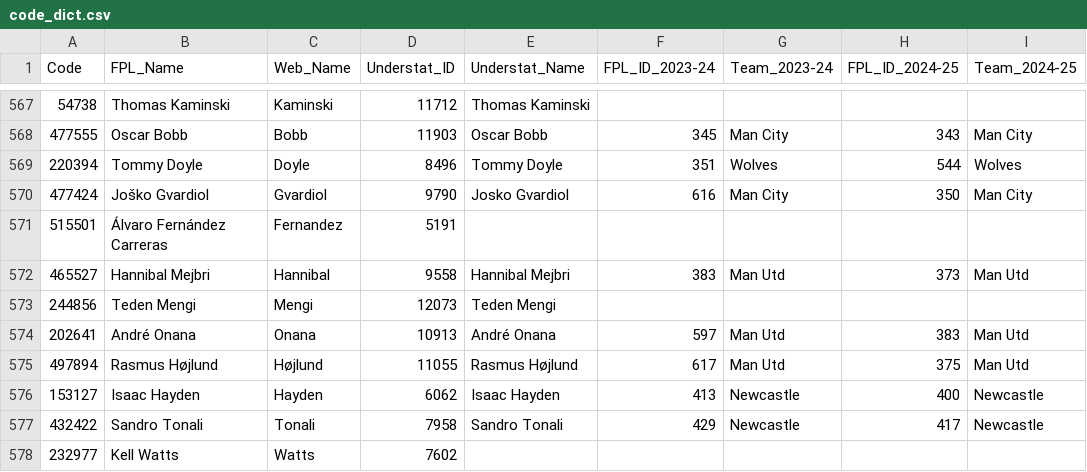
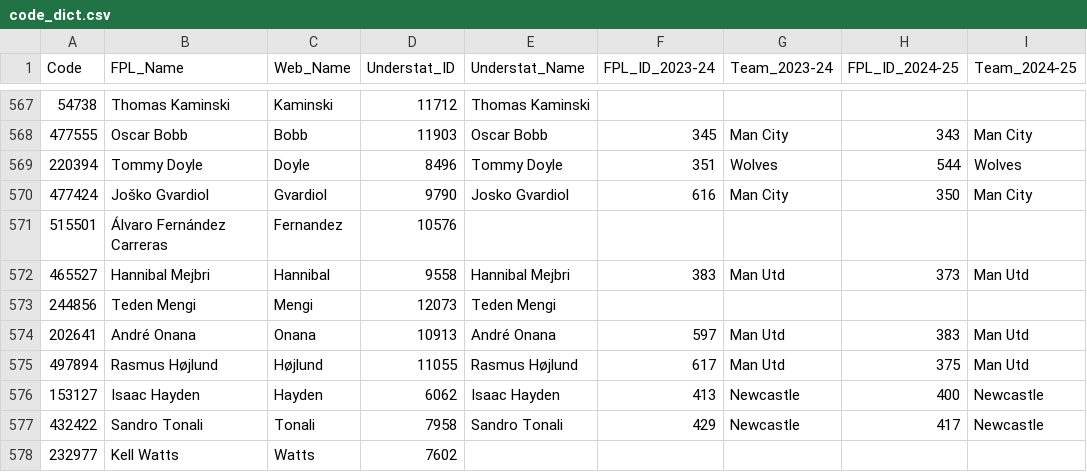
Before and after one commit to Jashior/fpl_code_understat_dict, a CSV file: code_dict.csv, drawn as a sheet; only a part is shown, gaps mark what is left out; the diff names each change by its address in the sheet, - before the commit and + after, or states it on an @@ line.

Commit message:
update dict

```diff
--- a/code_dict.csv
+++ b/code_dict.csv
-D571 (Understat_ID): 5191
+D571 (Understat_ID): 10576
```
